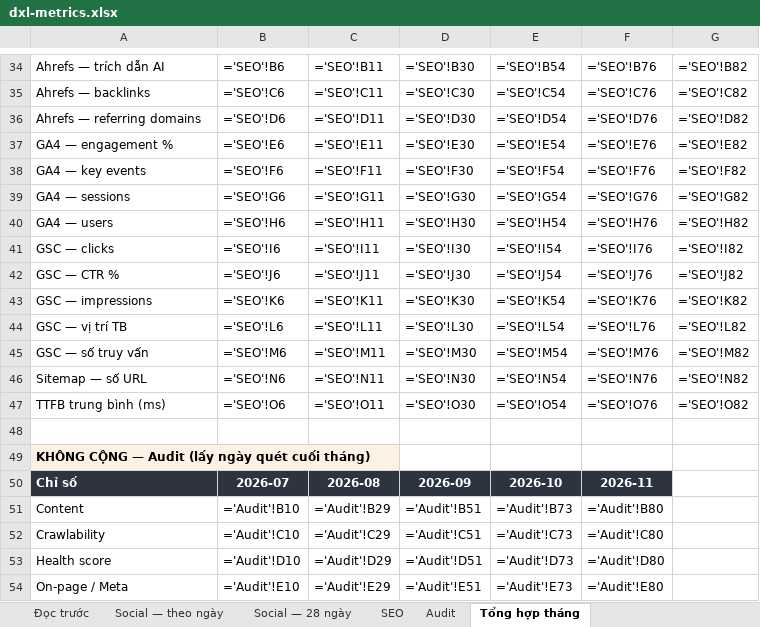
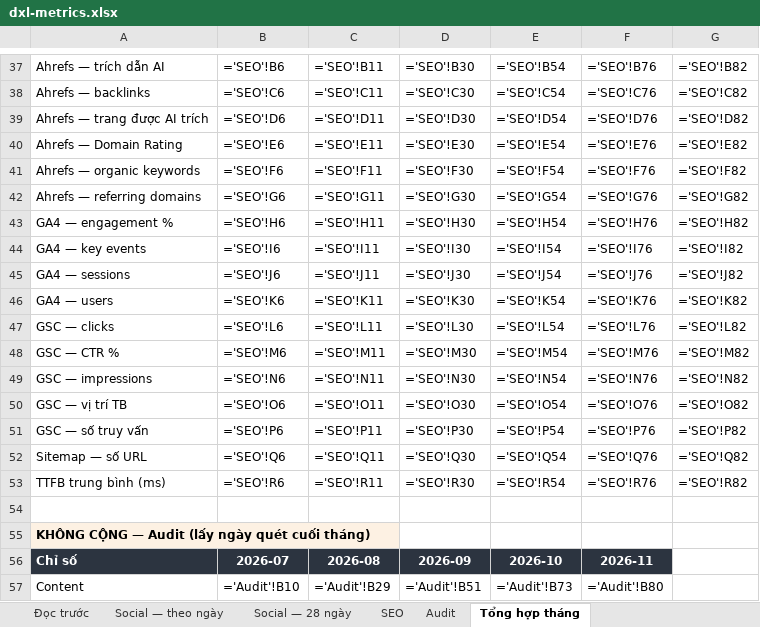
Before and after one commit to tram-fdx/dxl-social-dashboard-site, an Excel workbook: dxl-metrics.xlsx, sheet Tổng hợp tháng, drawn as a sheet; only a part is shown, gaps mark what is left out; the shorter side is filled out with more unchanged rows; values as stored, in another font and other column widths than the file's, no borders; formulas without a stored value are shown as written; addresses are those after the commit; the diff covers the shown part only; the diff names each change by its address in the sheet, - before the commit and + after, or states it on an @@ line.

```diff
--- a/dxl-metrics.xlsx (sheet Tổng hợp tháng)
+++ b/dxl-metrics.xlsx (sheet Tổng hợp tháng)
-A39: Ahrefs — referring domains
+A39: Ahrefs — trang được AI trích
-A40: GA4 — engagement %
+A40: Ahrefs — Domain Rating
-A41: GA4 — key events
+A41: Ahrefs — organic keywords
-A42: GA4 — sessions
+A42: Ahrefs — referring domains
-A43: GA4 — users
+A43: GA4 — engagement %
-A44: GSC — clicks
+A44: GA4 — key events
-A45: GSC — CTR %
+A45: GA4 — sessions
-A46: GSC — impressions
+A46: GA4 — users
-A47: GSC — vị trí TB
+A47: GSC — clicks
-A48: GSC — số truy vấn
+A48: GSC — CTR %
-A49: Sitemap — số URL
+A49: GSC — impressions
-A50: TTFB trung bình (ms)
+A50: GSC — vị trí TB
+row 51: GSC — số truy vấn | ='SEO'!P6 | ='SEO'!P11 | ='SEO'!P30 | ='SEO'!P54 | ='SEO'!P76 | ='SEO'!P82
+row 52: Sitemap — số URL | ='SEO'!Q6 | ='SEO'!Q11 | ='SEO'!Q30 | ='SEO'!Q54 | ='SEO'!Q76 | ='SEO'!Q82
+row 53: TTFB trung bình (ms) | ='SEO'!R6 | ='SEO'!R11 | ='SEO'!R30 | ='SEO'!R54 | ='SEO'!R76 | ='SEO'!R82
```
Also changed, not shown: 3 added rows and 8 edited cells elsewhere in this sheet, sheet SEO, sheet Social — 28 ngày, sheet Audit, sheet Đọc trước, 6 other files.
